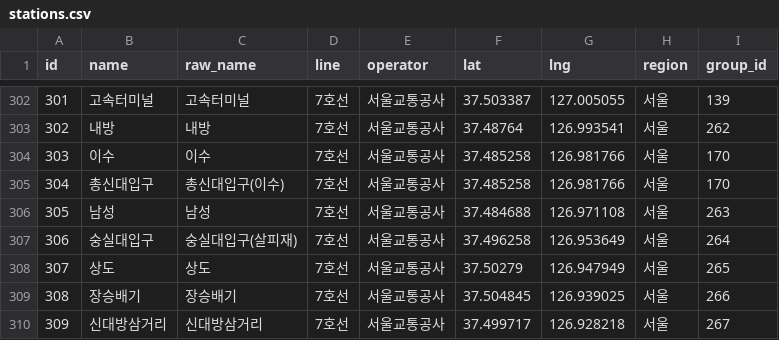
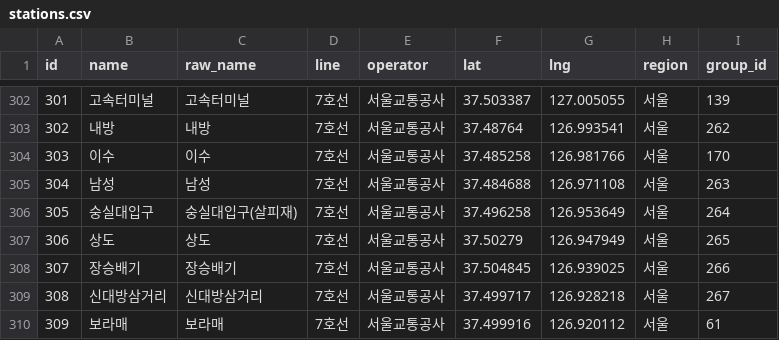
Before and after one commit to jiwon026/meetpoint, a CSV file: backend/data/out/stations.csv, drawn as a sheet; only a part is shown, gaps mark what is left out; the shorter side is filled out with more unchanged rows; removed rows and columns are numbered as before the commit, all else as after; the diff names each change by its address in the sheet, - before the commit and + after, or states it on an @@ line.

Commit message:
chore: no silent skips, alias-aware station dedupe, shared duration parser

```diff
--- a/backend/data/out/stations.csv
+++ b/backend/data/out/stations.csv
-row 305: 304 | 총신대입구 | 총신대입구(이수) | 7호선 | 서울교통공사 | 37.485258 | 126.981766 | 서울 | 170
@@ column A (id) renumbered from row 305 down @@
```
Also changed, not shown: backend/data/out/edges.csv, backend/data/out/station_groups.csv, 13 other files.
